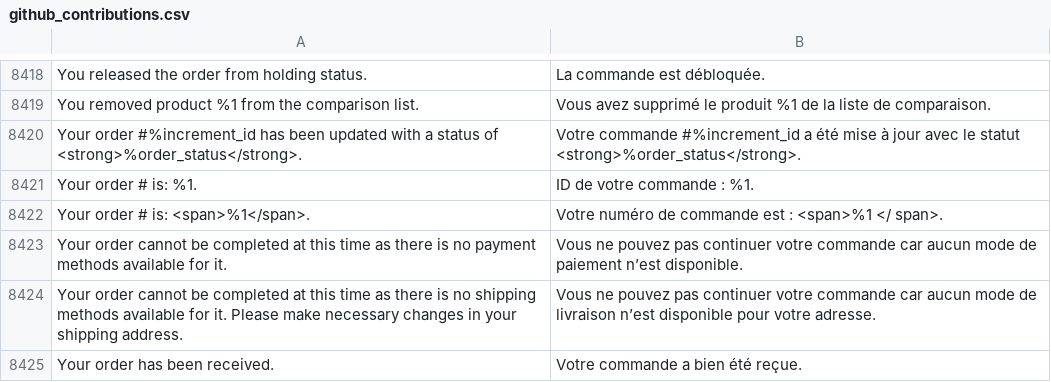
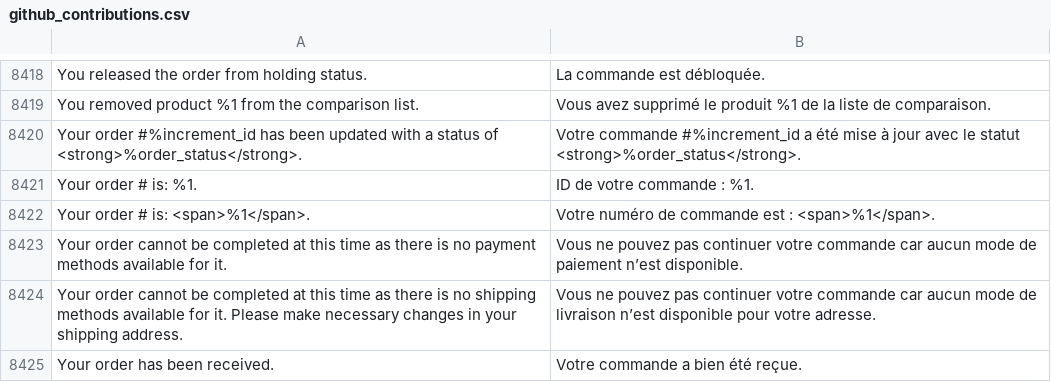
Before and after one commit to mageplaza/magento-2-french-language-pack, a CSV file: github_contributions.csv, drawn as a sheet; only a part is shown, gaps mark what is left out; the diff names each change by its address in the sheet, - before the commit and + after, or states it on an @@ line.

Commit message:
Fix: Error Resulting in the span Tag Being Visible
Error result on the frontend order success page:
"Votre numéro de commande est : 000000044 span>."

The fix makes sure that the text displays properly as below:
"Votre numéro de commande est : 000000044."

```diff
--- a/github_contributions.csv
+++ b/github_contributions.csv
-B8422: …est : <span>%1 </ span>.
+B8422: …est : <span>%1</span>.
```
